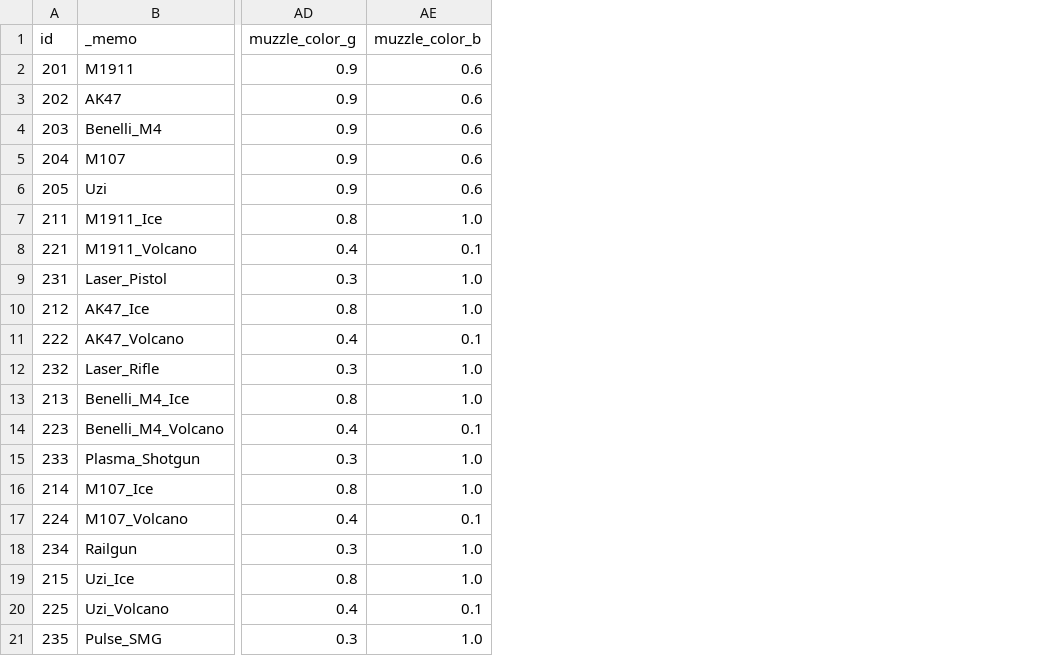
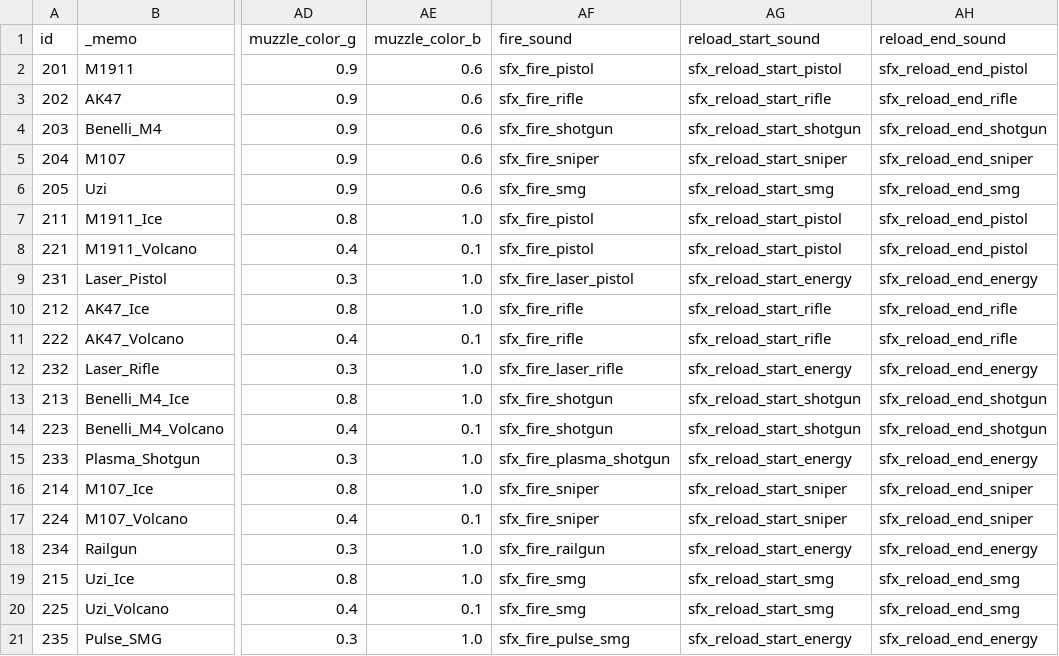
Before and after one commit to ksjgusdh123/PocoPoachers, a CSV file: PocoPoachers/DataTable/gun_stat.csv, drawn as a sheet; only a part is shown, gaps mark what is left out; the diff names each change by its address in the sheet, - before the commit and + after, or states it on an @@ line.

```diff
--- a/PocoPoachers/DataTable/gun_stat.csv
+++ b/PocoPoachers/DataTable/gun_stat.csv
+column AF (fire_sound), rows 2-21: sfx_fire_pistol | sfx_fire_rifle | sfx_fire_shotgun | sfx_fire_sniper | sfx_fire_smg | sfx_fire_pistol | sfx_fire_pistol | sfx_fire_laser_pistol | sfx_fire_rifle | sfx_fire_rifle | sfx_fire_laser_rifle | sfx_fire_shotgun | sfx_fire_shotgun | sfx_fire_plasma_shotgun | sfx_fire_sniper | sfx_fire_sniper | sfx_fire_railgun | sfx_fire_smg | sfx_fire_smg | sfx_fire_pulse_smg
+column AG (reload_start_sound), rows 2-21: sfx_reload_start_pistol | sfx_reload_start_rifle | sfx_reload_start_shotgun | sfx_reload_start_sniper | sfx_reload_start_smg | sfx_reload_start_pistol | sfx_reload_start_pistol | sfx_reload_start_energy | sfx_reload_start_rifle | sfx_reload_start_rifle | sfx_reload_start_energy | sfx_reload_start_shotgun | sfx_reload_start_shotgun | sfx_reload_start_energy | sfx_reload_start_sniper | sfx_reload_start_sniper | sfx_reload_start_energy | sfx_reload_start_smg | sfx_reload_start_smg | sfx_reload_start_energy
+column AH (reload_end_sound), rows 2-21: sfx_reload_end_pistol | sfx_reload_end_rifle | sfx_reload_end_shotgun | sfx_reload_end_sniper | sfx_reload_end_smg | sfx_reload_end_pistol | sfx_reload_end_pistol | sfx_reload_end_energy | sfx_reload_end_rifle | sfx_reload_end_rifle | sfx_reload_end_energy | sfx_reload_end_shotgun | sfx_reload_end_shotgun | sfx_reload_end_energy | sfx_reload_end_sniper | sfx_reload_end_sniper | sfx_reload_end_energy | sfx_reload_end_smg | sfx_reload_end_smg | sfx_reload_end_energy
```
Also changed, not shown: PocoPoachers/DataTable/sound.csv, 13 other files.
